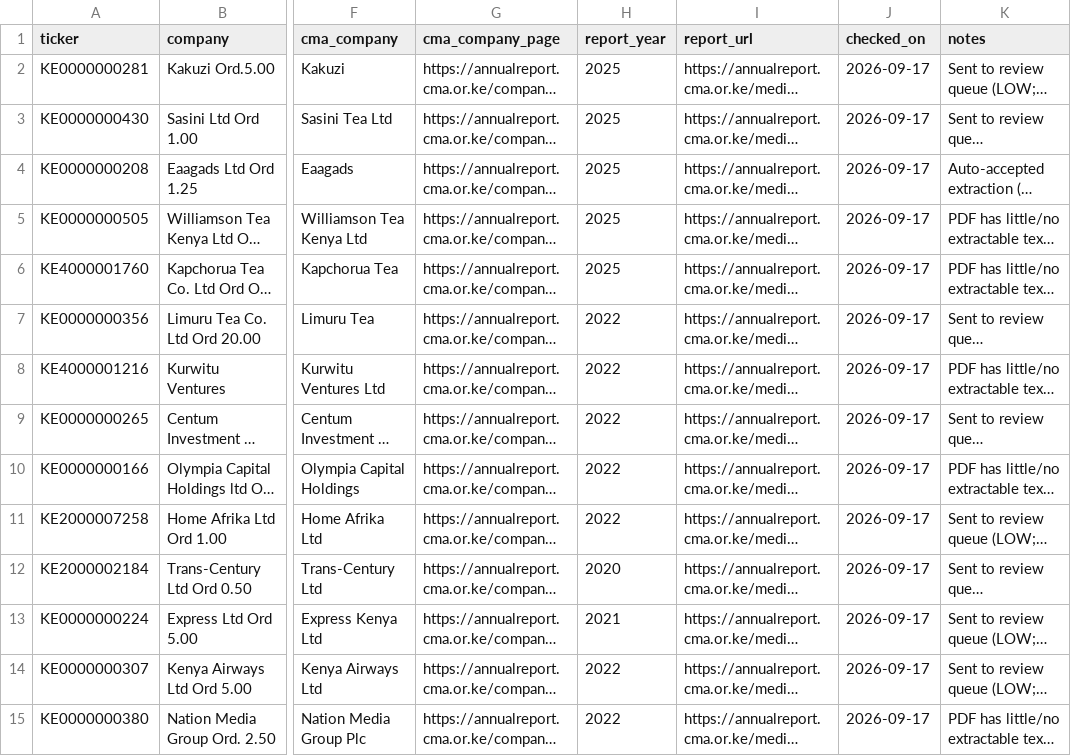
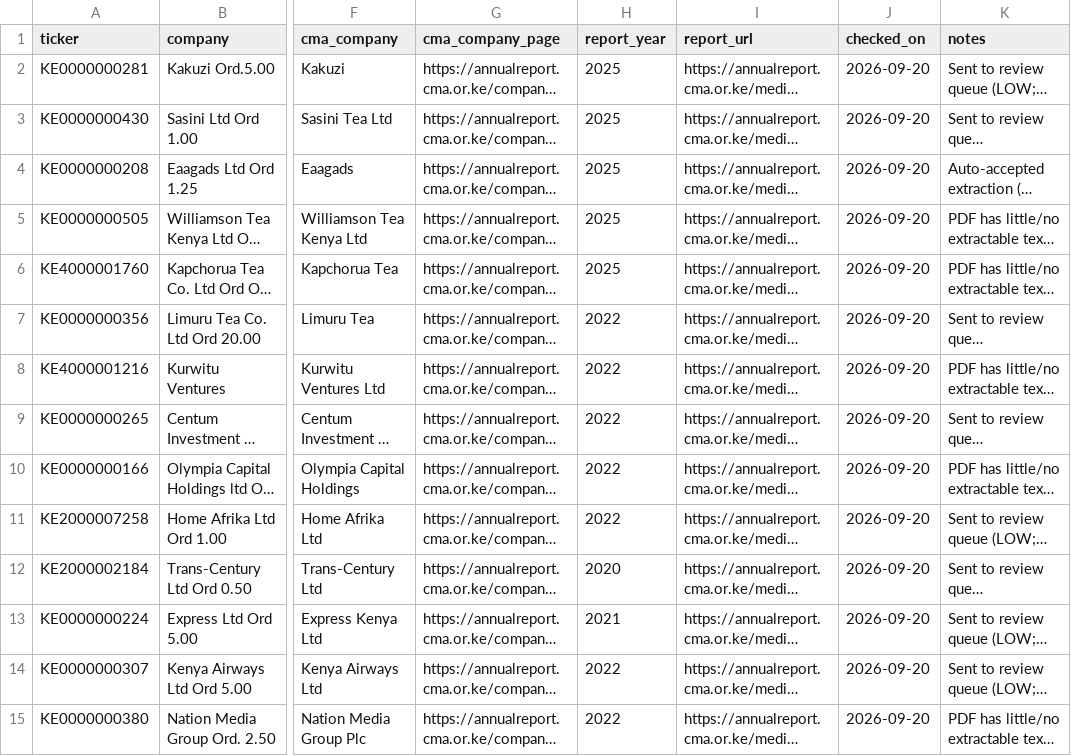
Before and after one commit to BasilOkoth/nse-insight, a CSV file: data/fundamental_sources.csv, drawn as a sheet; only a part is shown, gaps mark what is left out; long unchanged cells end in …; the diff covers the shown part only; the diff names each change by its address in the sheet, - before the commit and + after, or states it on an @@ line.

```diff
--- a/data/fundamental_sources.csv
+++ b/data/fundamental_sources.csv
-J2:J15 (checked_on): 2026-09-17
+J2:J15 (checked_on): 2026-09-20
```
Also changed, not shown: 56 edited cells elsewhere in this file, data/fundamentals.csv, data/fundamentals_raw.csv, 1 other file.
